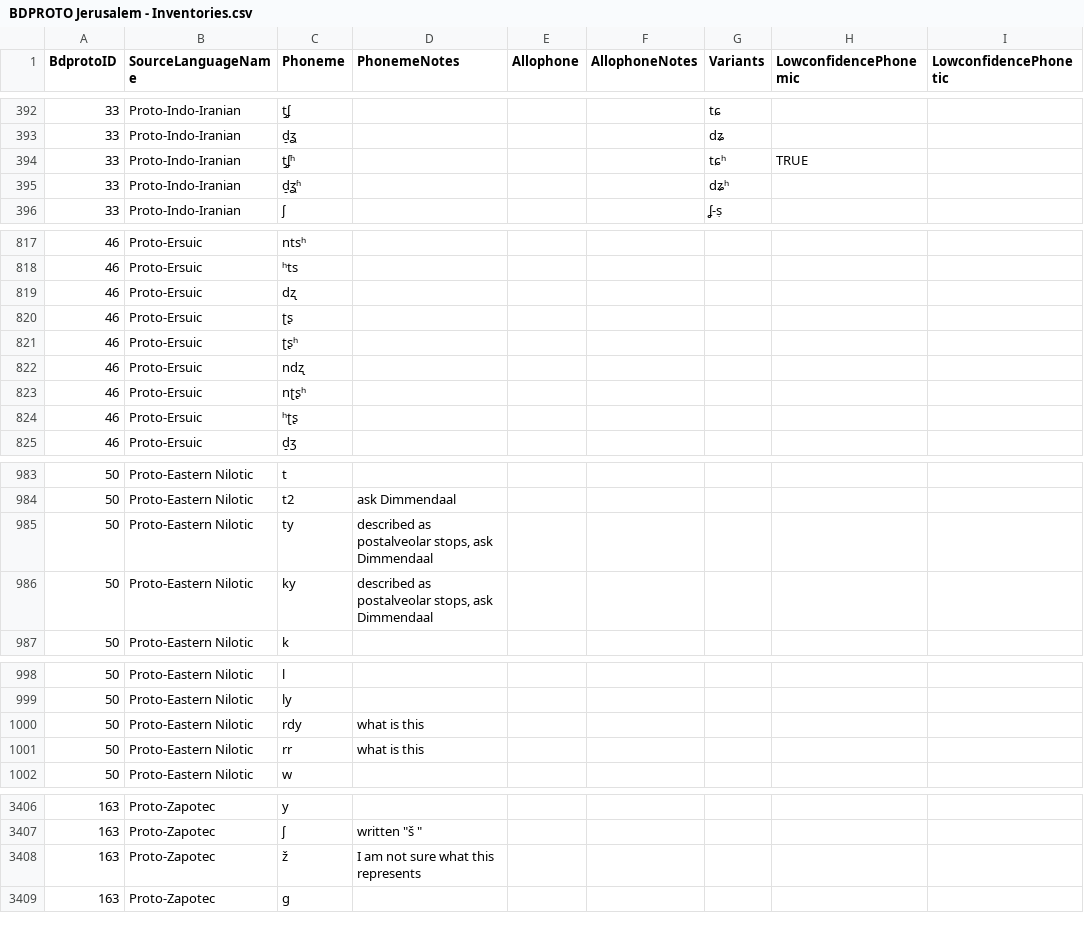
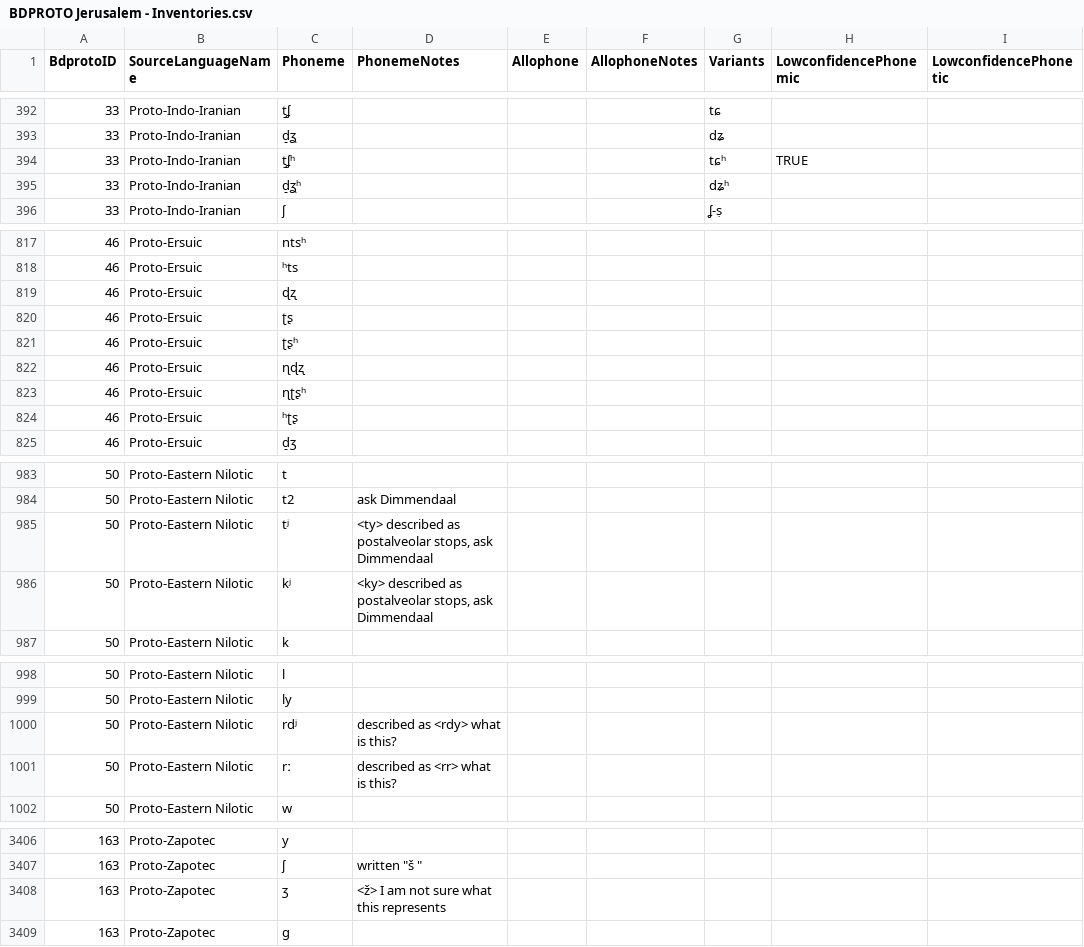
Before and after one commit to bdproto/bdproto, a CSV file: src/huji/BDPROTO Jerusalem - Inventories.csv, drawn as a sheet; only a part is shown, gaps mark what is left out; the diff covers the shown part only.

```diff
--- a/src/huji/BDPROTO Jerusalem - Inventories.csv
+++ b/src/huji/BDPROTO Jerusalem - Inventories.csv
@@ -393,4 +393,4 @@ BdprotoID,SourceLanguageName,Phoneme,PhonemeNotes,Allophone,AllophoneNotes,Varia
 33,Proto-Indo-Iranian,d̠ʓ,,,,dʑ,,
-33,Proto-Indo-Iranian,t̠ʆʱ,,,,tɕʰ,TRUE,
-33,Proto-Indo-Iranian,d̠ʓʱ,,,,dʑʰ,,
+33,Proto-Indo-Iranian,t̠ʆʰ,,,,tɕʰ,TRUE,
+33,Proto-Indo-Iranian,d̠ʓʰ,,,,dʑʰ,,
 33,Proto-Indo-Iranian,ʃ,,,,ʆ-ṣ,,
@@ -818,7 +818,7 @@ BdprotoID,SourceLanguageName,Phoneme,PhonemeNotes,Allophone,AllophoneNotes,Varia
 46,Proto-Ersuic,ʰts,,,,,,
-46,Proto-Ersuic,dʐ,,,,,,
+46,Proto-Ersuic,ɖʐ,,,,,,
 46,Proto-Ersuic,ʈʂ,,,,,,
 46,Proto-Ersuic,ʈʂʰ,,,,,,
-46,Proto-Ersuic,ndʐ,,,,,,
-46,Proto-Ersuic,nʈʂʰ,,,,,,
+46,Proto-Ersuic,ɳɖʐ,,,,,,
+46,Proto-Ersuic,ɳʈʂʰ,,,,,,
 46,Proto-Ersuic,ʰʈʂ,,,,,,
@@ -984,4 +984,4 @@ BdprotoID,SourceLanguageName,Phoneme,PhonemeNotes,Allophone,AllophoneNotes,Varia
 50,Proto-Eastern Nilotic,t2,ask Dimmendaal,,,,,
-50,Proto-Eastern Nilotic,ty,"described as postalveolar stops, ask Dimmendaal",,,,,
-50,Proto-Eastern Nilotic,ky,"described as postalveolar stops, ask Dimmendaal",,,,,
+50,Proto-Eastern Nilotic,tʲ,"<ty> described as postalveolar stops, ask Dimmendaal",,,,,
+50,Proto-Eastern Nilotic,kʲ,"<ky> described as postalveolar stops, ask Dimmendaal",,,,,
 50,Proto-Eastern Nilotic,k,,,,,,
@@ -999,4 +999,4 @@ BdprotoID,SourceLanguageName,Phoneme,PhonemeNotes,Allophone,AllophoneNotes,Varia
 50,Proto-Eastern Nilotic,ly,,,,,,
-50,Proto-Eastern Nilotic,rdy,what is this,,,,,
-50,Proto-Eastern Nilotic,rr,what is this,,,,,
+50,Proto-Eastern Nilotic,rdʲ,described as <rdy> what is this?,,,,,
+50,Proto-Eastern Nilotic,rː,described as <rr> what is this?,,,,,
 50,Proto-Eastern Nilotic,w,,,,,,
@@ -3407,3 +3407,3 @@ BdprotoID,SourceLanguageName,Phoneme,PhonemeNotes,Allophone,AllophoneNotes,Varia
 163,Proto-Zapotec,ʃ,"written ""š """,,,,,
-163,Proto-Zapotec,ž,I am not sure what this represents,,,,,
+163,Proto-Zapotec,ʒ,<ž> I am not sure what this represents,,,,,
 163,Proto-Zapotec,ɡ,,,,,,
```
Also changed, not shown: 6 edited cells elsewhere in this file, src/BDPROTO metadata - bdproto_metadata.csv, src/bdproto-original/bdproto-inventories.csv, 5 other files.
